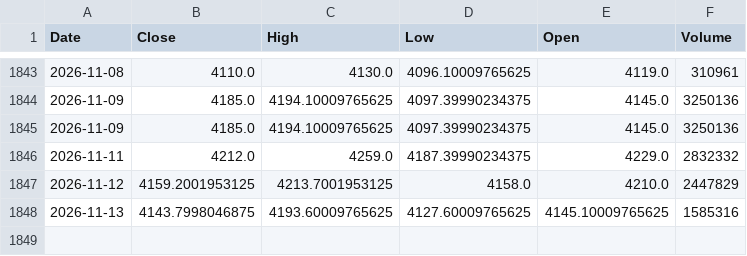
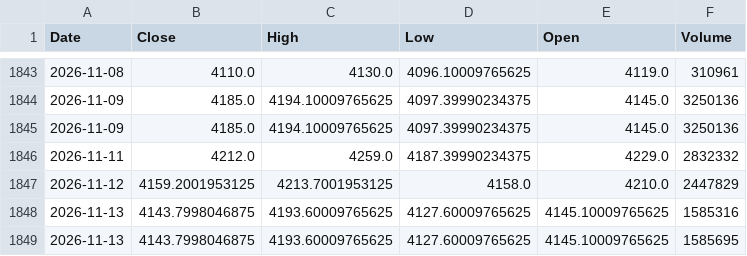
Before and after one commit to gunpreetsingh25/fincast-stock-price-prediction, a CSV file: stock_data/Larsen & Toubro.csv, drawn as a sheet; only a part is shown, gaps mark what is left out.

```diff
--- a/stock_data/Larsen & Toubro.csv
+++ b/stock_data/Larsen & Toubro.csv
@@ -1848 +1848,2 @@ Date,Close,High,Low,Open,Volume
 2026-11-13,4143.7998046875,4193.60009765625,4127.60009765625,4145.10009765625,1585316
+2026-11-13,4143.7998046875,4193.60009765625,4127.60009765625,4145.10009765625,1585695
```
Also changed, not shown: stock_data/Hindustan Unilever.csv, stock_data/Mahindra_Mahindra.csv, 18 other files.
